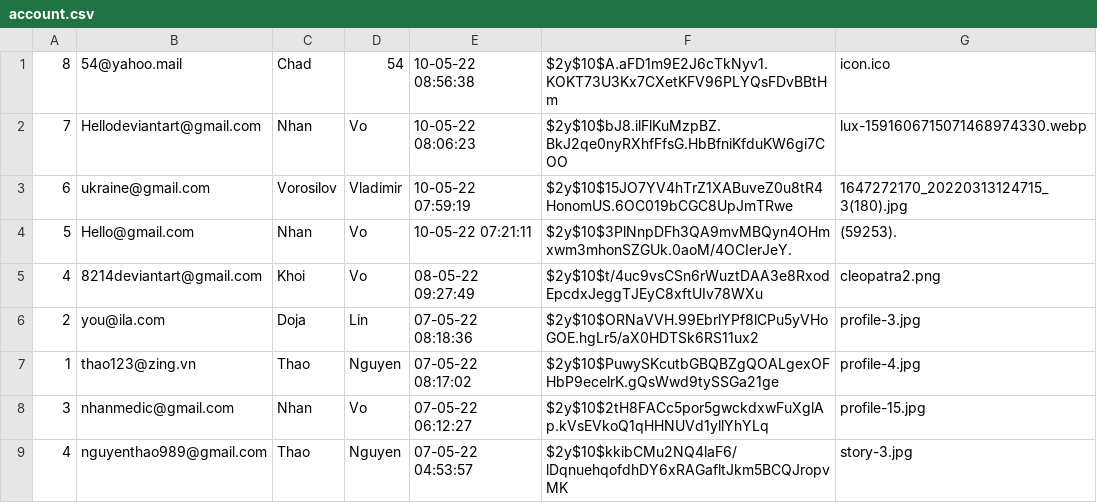
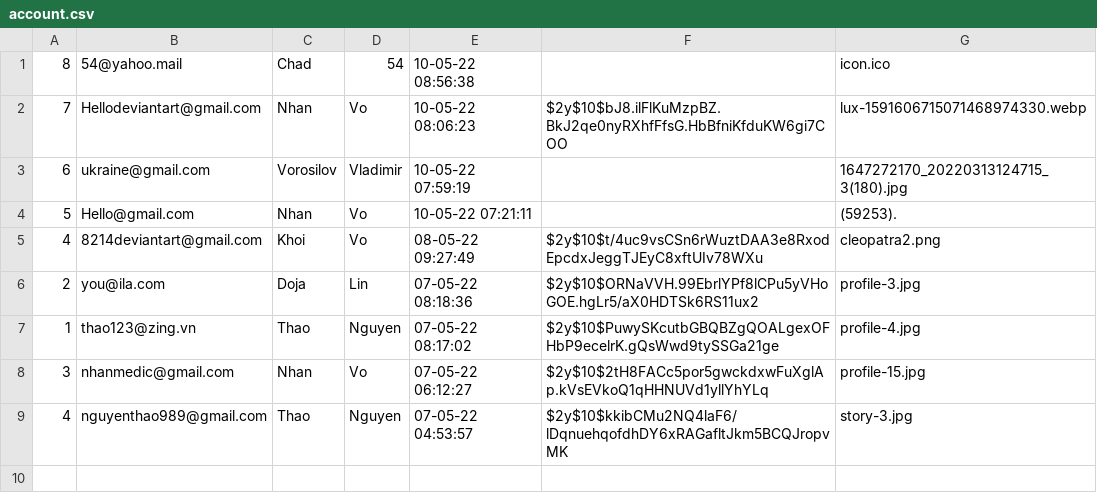
Before and after one commit to kaisergrimlock/InstaKilogram, a CSV file: user/account.csv, drawn as a sheet.

Commit message:
Formatter + Reset Password for Admin
If refresh, data is gone =)))

```diff
--- a/user/account.csv
+++ b/user/account.csv
@@ -1,5 +1,5 @@
-8,54@yahoo.mail,Chad,54,"10-05-22 08:56:38",$2y$10$A.aFD1m9E2J6cTkNyv1.KOKT73U3Kx7CXetKFV96PLYQsFDvBBtHm,icon.ico
+8,54@yahoo.mail,Chad,54,"10-05-22 08:56:38",,icon.ico
 7,Hellodeviantart@gmail.com,Nhan,Vo,"10-05-22 08:06:23",$2y$10$bJ8.ilFlKuMzpBZ.BkJ2qe0nyRXhfFfsG.HbBfniKfduKW6gi7COO,lux-1591606715071468974330.webp
-6,ukraine@gmail.com,Vorosilov,Vladimir,"10-05-22 07:59:19",$2y$10$15JO7YV4hTrZ1XABuveZ0u8tR4HonomUS.6OC019bCGC8UpJmTRwe,1647272170_20220313124715_3(180).jpg
-5,Hello@gmail.com,Nhan,Vo,"10-05-22 07:21:11",$2y$10$3PlNnpDFh3QA9mvMBQyn4OHmxwm3mhonSZGUk.0aoM/4OCIerJeY.,(59253).
+6,ukraine@gmail.com,Vorosilov,Vladimir,"10-05-22 07:59:19",,1647272170_20220313124715_3(180).jpg
+5,Hello@gmail.com,Nhan,Vo,"10-05-22 07:21:11",,(59253).
 4,8214deviantart@gmail.com,Khoi,Vo,"08-05-22 09:27:49",$2y$10$t/4uc9vsCSn6rWuztDAA3e8RxodEpcdxJeggTJEyC8xftUIv78WXu,cleopatra2.png
```
Also changed, not shown: user/post.csv, 29 other files.
